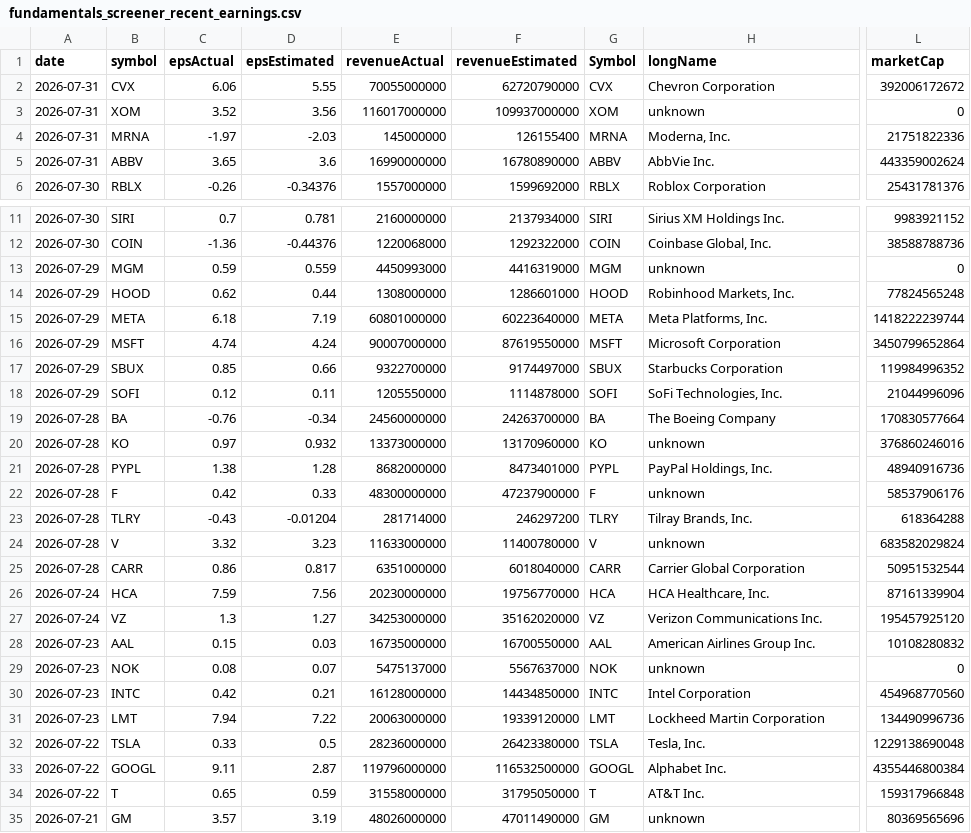
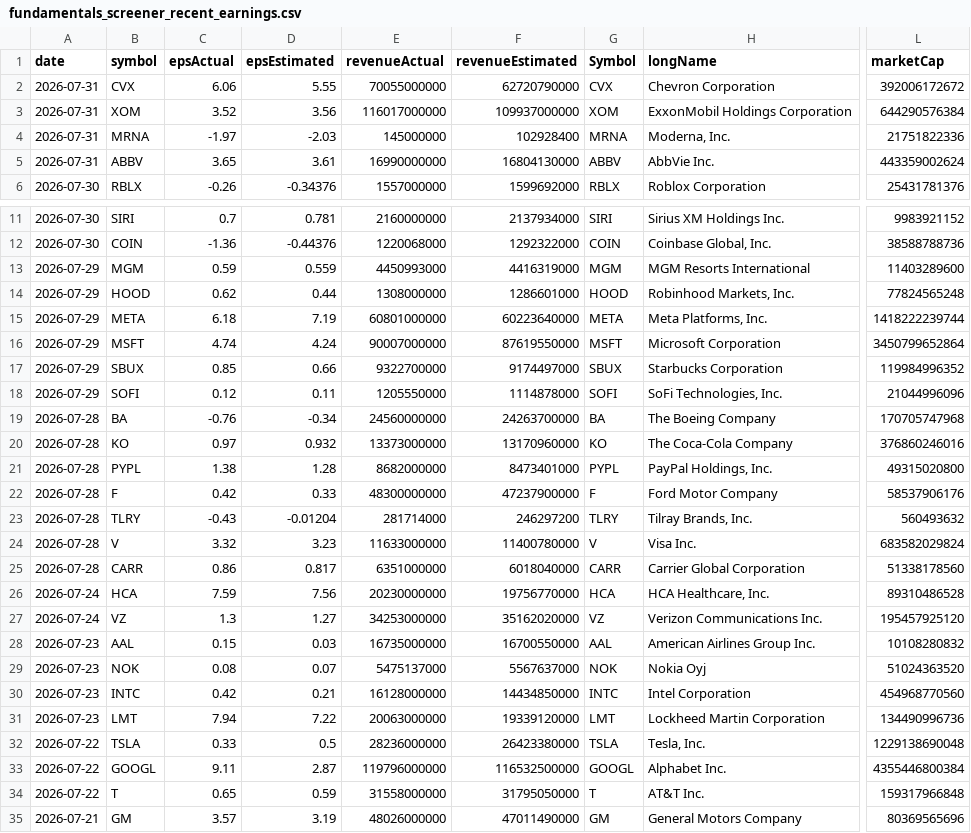
Before and after one commit to fishinmn/stock_screener, a CSV file: data/fundamentals_screener_recent_earnings.csv, drawn as a sheet; only a part is shown, gaps mark what is left out; the diff names each change by its address in the sheet, - before the commit and + after, or states it on an @@ line.

```diff
--- a/data/fundamentals_screener_recent_earnings.csv
+++ b/data/fundamentals_screener_recent_earnings.csv
-H3 (longName): unknown
+H3 (longName): ExxonMobil Holdings Corporation
-L3 (marketCap): 0
+L3 (marketCap): 644290576384
-F4 (revenueEstimated): 126155400
+F4 (revenueEstimated): 102928400
-D5 (epsEstimated): 3.6
+D5 (epsEstimated): 3.61
-F5 (revenueEstimated): 16780890000
+F5 (revenueEstimated): 16804130000
-H13 (longName): unknown
+H13 (longName): MGM Resorts International
-L13 (marketCap): 0
+L13 (marketCap): 11403289600
-L19 (marketCap): 170830577664
+L19 (marketCap): 170705747968
-H20 (longName): unknown
+H20 (longName): The Coca-Cola Company
-L21 (marketCap): 48940916736
+L21 (marketCap): 49315020800
-H22 (longName): unknown
+H22 (longName): Ford Motor Company
-L23 (marketCap): 618364288
+L23 (marketCap): 560493632
-H24 (longName): unknown
+H24 (longName): Visa Inc.
-L25 (marketCap): 50951532544
+L25 (marketCap): 51338178560
-L26 (marketCap): 87161339904
+L26 (marketCap): 89310486528
-H29 (longName): unknown
+H29 (longName): Nokia Oyj
-L29 (marketCap): 0
+L29 (marketCap): 51024363520
-H35 (longName): unknown
+H35 (longName): General Motors Company
```
Also changed, not shown: data/recent_earnings.csv, data/recent_earnings_data.csv, 9 other files.
